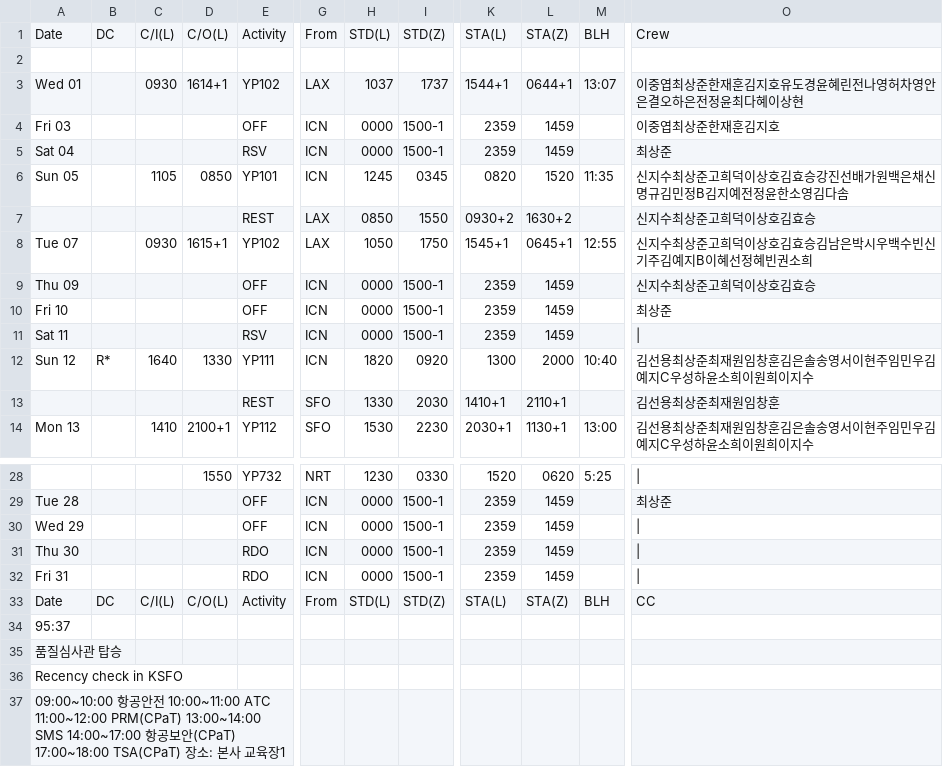
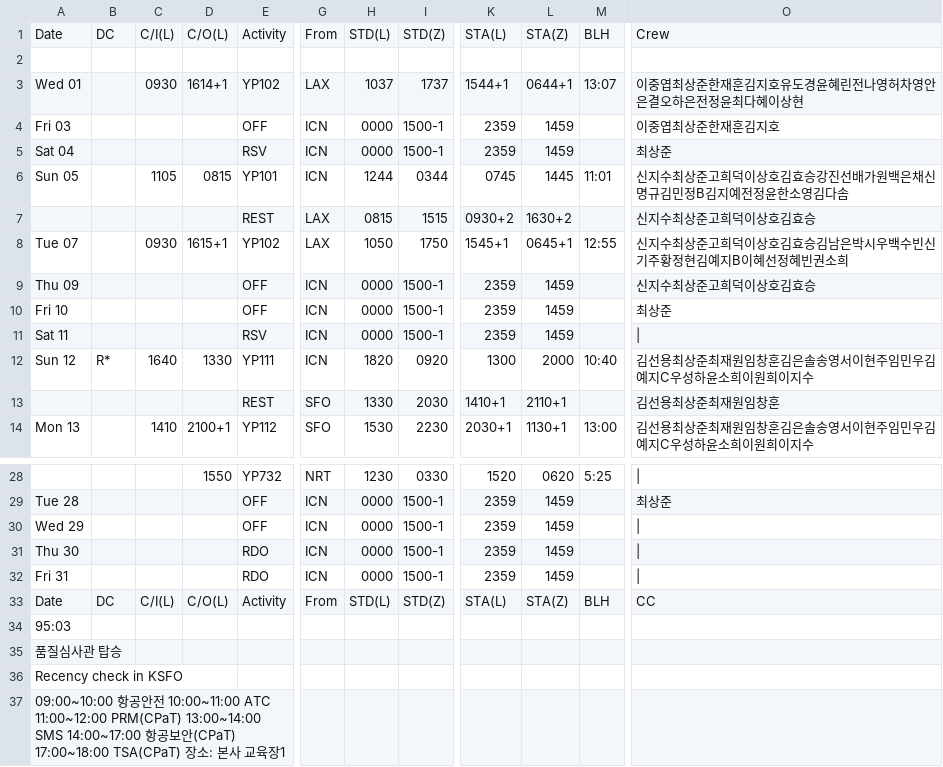
Before and after one commit to csj773/roster-sj, a CSV file: public/roster.csv, drawn as a sheet; only a part is shown, gaps mark what is left out; the diff names each change by its address in the sheet, - before the commit and + after, or states it on an @@ line.

```diff
--- a/public/roster.csv
+++ b/public/roster.csv
-D6: 0850
+D6: 0815
-H6: 1245
+H6: 1244
-I6: 0345
+I6: 0344
-K6: 0820
+K6: 0745
-L6: 1520
+L6: 1445
-M6: 11:35
+M6: 11:01
-H7: 0850
+H7: 0815
-I7: 1550
+I7: 1515
-O8: 신지수최상준고희덕이상호김효승김남은박시우백수빈신기주김예지B이혜선정혜빈권소희
+O8: 신지수최상준고희덕이상호김효승김남은박시우백수빈신기주황정현김예지B이혜선정혜빈권소희
-A34: 95:37
+A34: 95:03
```
Also changed, not shown: 1 other file.
